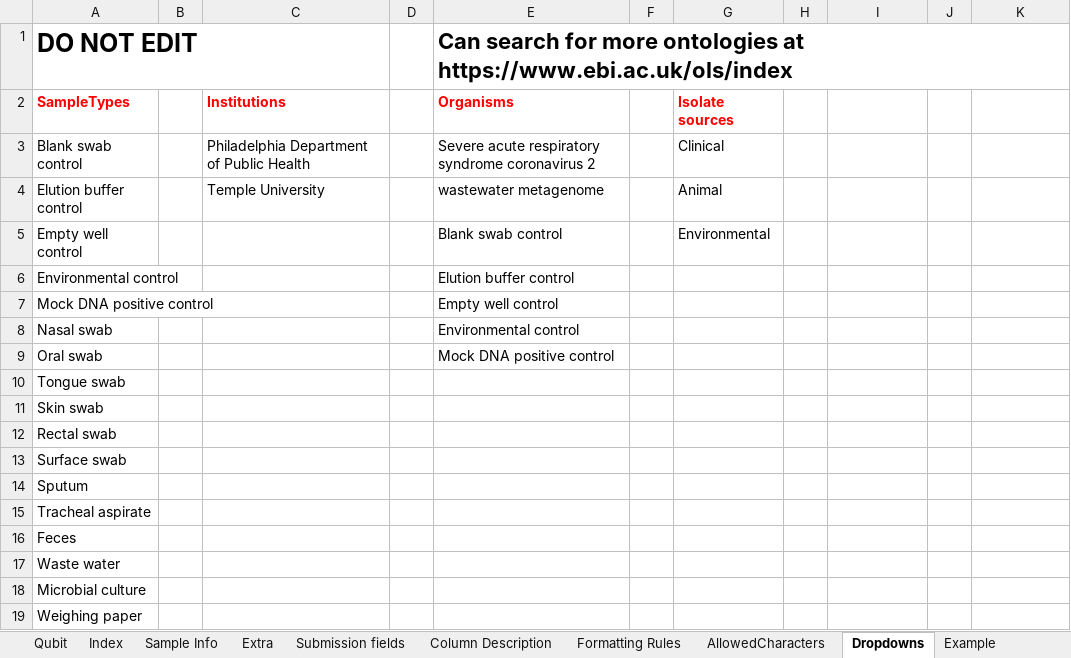
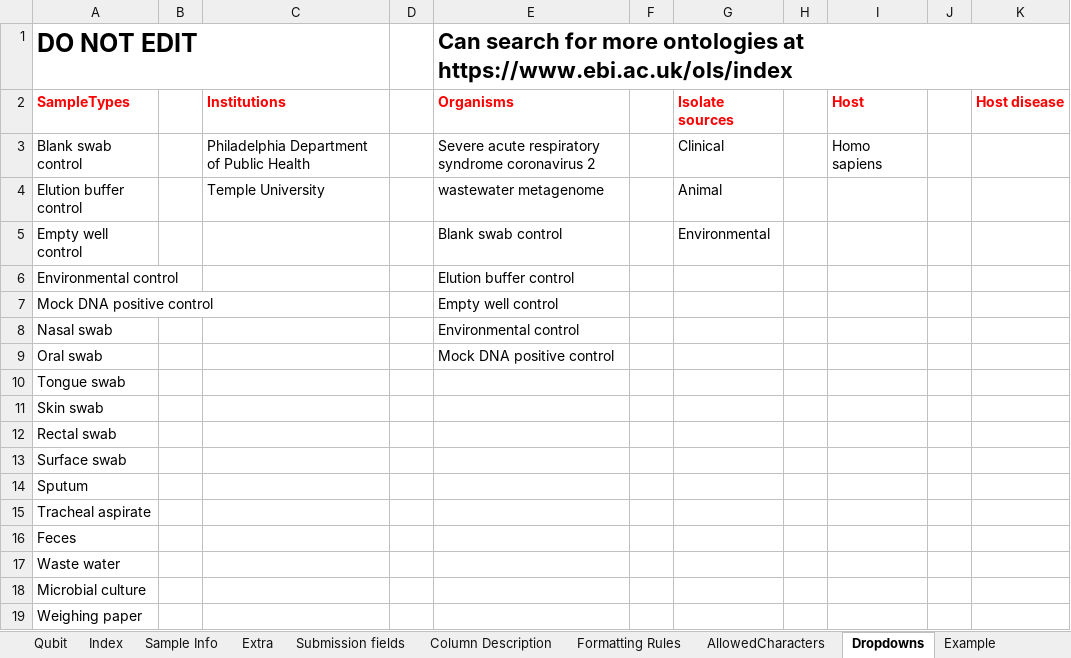
Before and after one commit to PHL-2/MetadataSheet, an Excel workbook: sequencing_metadata_V5.xlsx, sheet Dropdowns, drawn as a sheet; values as stored, in another font and other column widths than the file's, no borders; the diff names each change by its address in the sheet, - before the commit and + after, or states it on an @@ line.

```diff
--- a/sequencing_metadata_V5.xlsx (sheet Dropdowns)
+++ b/sequencing_metadata_V5.xlsx (sheet Dropdowns)
-I2: (empty)
+I2: Host
-K2: (empty)
+K2: Host disease
-I3: (empty)
+I3: Homo sapiens
```
Also changed, not shown: sheet Extra, ColumnDescriptions.xlsx, 1 other file.
